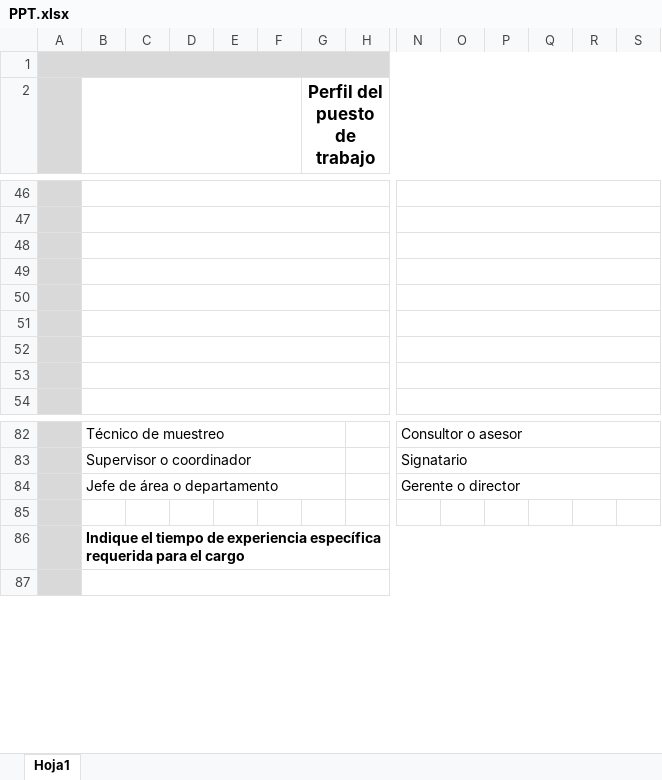
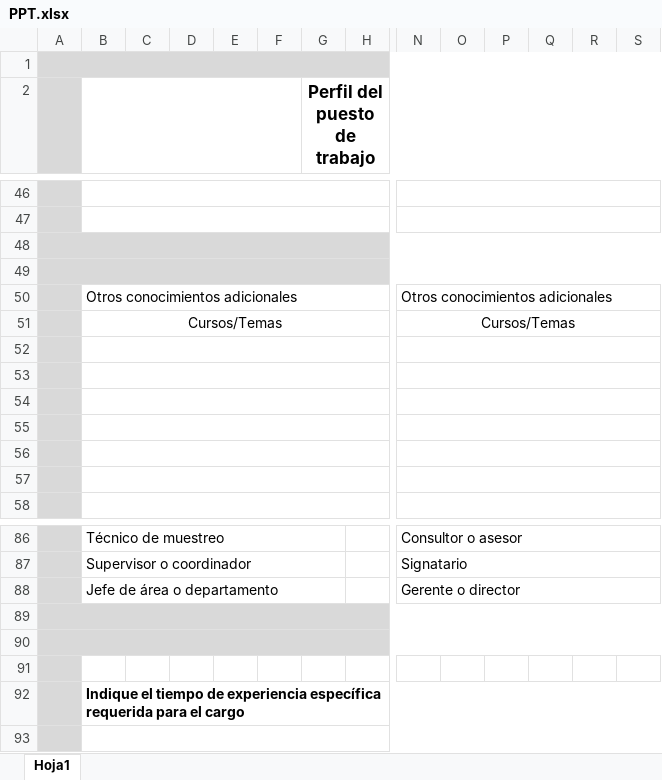
Before and after one commit to garicano25/RES, an Excel workbook: storage/app/excelBlanco/PPT.xlsx, sheet Hoja1, drawn as a sheet; only a part is shown, gaps mark what is left out; values as stored, in another font and other column widths than the file's, no borders; charts and pictures not drawn; removed rows and columns are numbered as before the commit, all else as after; rows hold the shown columns only; the diff covers the shown part only; the diff names each change by its address in the sheet, - before the commit and + after, or states it on an @@ line.

```diff
--- a/storage/app/excelBlanco/PPT.xlsx (sheet Hoja1)
+++ b/storage/app/excelBlanco/PPT.xlsx (sheet Hoja1)
+A48:X48 merged
-B48:H49 fill: none
+B48:H49 fill: #D9D9D9
-B48:H48 merged
-N48:S49 fill: none
+N48:S49 fill: #D9D9D9
-N48:T48 merged
+A49:X49 merged
-B49:H49 merged
-N49:T49 merged
+row 50:  | Otros conocimientos adicionales |  |  |  |  |  |  | Otros conocimientos adicionales
+row 51:  | Cursos/Temas |  |  |  |  |  |  | Cursos/Temas
+row 52: (empty)
+row 53: (empty)
+row 89: (empty)
+row 90: (empty)
```
Also changed, not shown: cell formats elsewhere in this sheet, storage/app/excelBlanco/DPT.xlsx, 12 other files.
